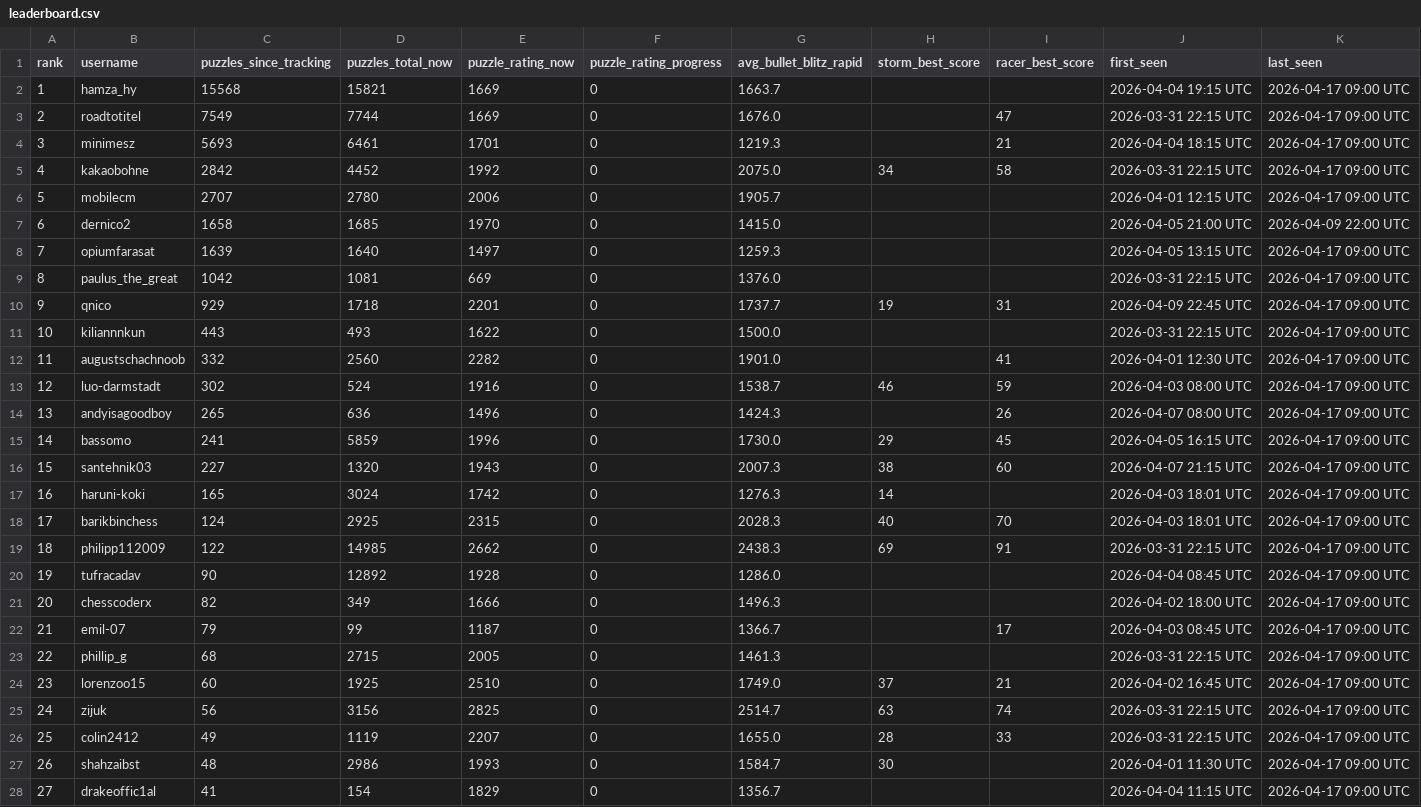
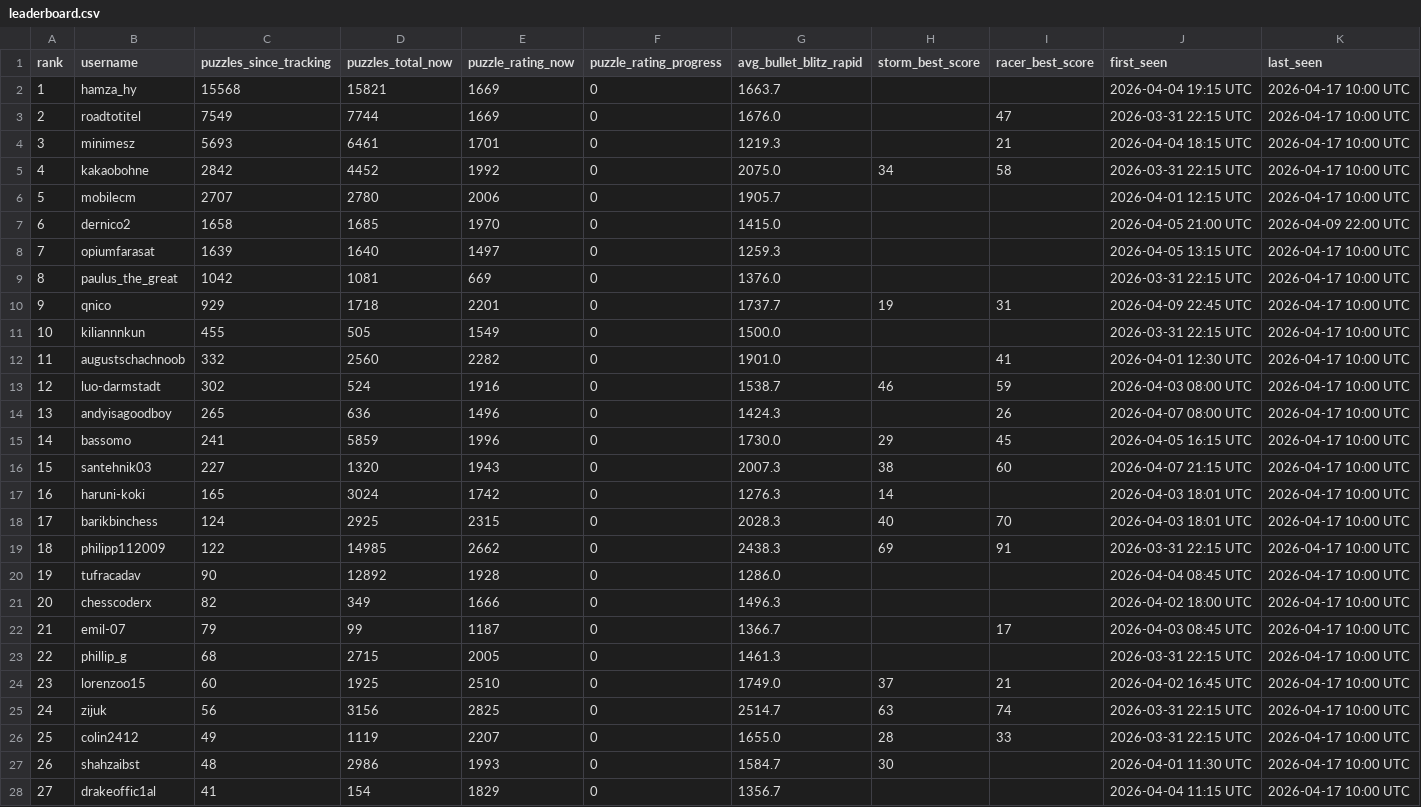
Before and after one commit to hsjAlex/TacticScramble, a CSV file: data/leaderboard.csv, drawn as a sheet; only a part is shown; the diff covers the shown part only.

```diff
--- a/data/leaderboard.csv
+++ b/data/leaderboard.csv
@@ -1,28 +1,28 @@
 rank,username,puzzles_since_tracking,puzzles_total_now,puzzle_rating_now,puzzle_rating_progress,avg_bullet_blitz_rapid,storm_best_score,racer_best_score,first_seen,last_seen
-1,hamza_hy,15568,15821,1669,0,1663.7,,,2026-04-04 19:15 UTC,2026-04-17 09:00 UTC
-2,roadtotitel,7549,7744,1669,0,1676.0,,47,2026-03-31 22:15 UTC,2026-04-17 09:00 UTC
-3,minimesz,5693,6461,1701,0,1219.3,,21,2026-04-04 18:15 UTC,2026-04-17 09:00 UTC
-4,kakaobohne,2842,4452,1992,0,2075.0,34,58,2026-03-31 22:15 UTC,2026-04-17 09:00 UTC
-5,mobilecm,2707,2780,2006,0,1905.7,,,2026-04-01 12:15 UTC,2026-04-17 09:00 UTC
+1,hamza_hy,15568,15821,1669,0,1663.7,,,2026-04-04 19:15 UTC,2026-04-17 10:00 UTC
+2,roadtotitel,7549,7744,1669,0,1676.0,,47,2026-03-31 22:15 UTC,2026-04-17 10:00 UTC
+3,minimesz,5693,6461,1701,0,1219.3,,21,2026-04-04 18:15 UTC,2026-04-17 10:00 UTC
+4,kakaobohne,2842,4452,1992,0,2075.0,34,58,2026-03-31 22:15 UTC,2026-04-17 10:00 UTC
+5,mobilecm,2707,2780,2006,0,1905.7,,,2026-04-01 12:15 UTC,2026-04-17 10:00 UTC
 6,dernico2,1658,1685,1970,0,1415.0,,,2026-04-05 21:00 UTC,2026-04-09 22:00 UTC
-7,opiumfarasat,1639,1640,1497,0,1259.3,,,2026-04-05 13:15 UTC,2026-04-17 09:00 UTC
-8,paulus_the_great,1042,1081,669,0,1376.0,,,2026-03-31 22:15 UTC,2026-04-17 09:00 UTC
-9,qnico,929,1718,2201,0,1737.7,19,31,2026-04-09 22:45 UTC,2026-04-17 09:00 UTC
-10,kiliannnkun,443,493,1622,0,1500.0,,,2026-03-31 22:15 UTC,2026-04-17 09:00 UTC
-11,augustschachnoob,332,2560,2282,0,1901.0,,41,2026-04-01 12:30 UTC,2026-04-17 09:00 UTC
-12,luo-darmstadt,302,524,1916,0,1538.7,46,59,2026-04-03 08:00 UTC,2026-04-17 09:00 UTC
-13,andyisagoodboy,265,636,1496,0,1424.3,,26,2026-04-07 08:00 UTC,2026-04-17 09:00 UTC
-14,bassomo,241,5859,1996,0,1730.0,29,45,2026-04-05 16:15 UTC,2026-04-17 09:00 UTC
-15,santehnik03,227,1320,1943,0,2007.3,38,60,2026-04-07 21:15 UTC,2026-04-17 09:00 UTC
-16,haruni-koki,165,3024,1742,0,1276.3,14,,2026-04-03 18:01 UTC,2026-04-17 09:00 UTC
-17,barikbinchess,124,2925,2315,0,2028.3,40,70,2026-04-03 18:01 UTC,2026-04-17 09:00 UTC
-18,philipp112009,122,14985,2662,0,2438.3,69,91,2026-03-31 22:15 UTC,2026-04-17 09:00 UTC
-19,tufracadav,90,12892,1928,0,1286.0,,,2026-04-04 08:45 UTC,2026-04-17 09:00 UTC
-20,chesscoderx,82,349,1666,0,1496.3,,,2026-04-02 18:00 UTC,2026-04-17 09:00 UTC
-21,emil-07,79,99,1187,0,1366.7,,17,2026-04-03 08:45 UTC,2026-04-17 09:00 UTC
-22,phillip_g,68,2715,2005,0,1461.3,,,2026-03-31 22:15 UTC,2026-04-17 09:00 UTC
-23,lorenzoo15,60,1925,2510,0,1749.0,37,21,2026-04-02 16:45 UTC,2026-04-17 09:00 UTC
-24,zijuk,56,3156,2825,0,2514.7,63,74,2026-03-31 22:15 UTC,2026-04-17 09:00 UTC
-25,colin2412,49,1119,2207,0,1655.0,28,33,2026-03-31 22:15 UTC,2026-04-17 09:00 UTC
-26,shahzaibst,48,2986,1993,0,1584.7,30,,2026-04-01 11:30 UTC,2026-04-17 09:00 UTC
-27,drakeoffic1al,41,154,1829,0,1356.7,,,2026-04-04 11:15 UTC,2026-04-17 09:00 UTC
+7,opiumfarasat,1639,1640,1497,0,1259.3,,,2026-04-05 13:15 UTC,2026-04-17 10:00 UTC
+8,paulus_the_great,1042,1081,669,0,1376.0,,,2026-03-31 22:15 UTC,2026-04-17 10:00 UTC
+9,qnico,929,1718,2201,0,1737.7,19,31,2026-04-09 22:45 UTC,2026-04-17 10:00 UTC
+10,kiliannnkun,455,505,1549,0,1500.0,,,2026-03-31 22:15 UTC,2026-04-17 10:00 UTC
+11,augustschachnoob,332,2560,2282,0,1901.0,,41,2026-04-01 12:30 UTC,2026-04-17 10:00 UTC
+12,luo-darmstadt,302,524,1916,0,1538.7,46,59,2026-04-03 08:00 UTC,2026-04-17 10:00 UTC
+13,andyisagoodboy,265,636,1496,0,1424.3,,26,2026-04-07 08:00 UTC,2026-04-17 10:00 UTC
+14,bassomo,241,5859,1996,0,1730.0,29,45,2026-04-05 16:15 UTC,2026-04-17 10:00 UTC
+15,santehnik03,227,1320,1943,0,2007.3,38,60,2026-04-07 21:15 UTC,2026-04-17 10:00 UTC
+16,haruni-koki,165,3024,1742,0,1276.3,14,,2026-04-03 18:01 UTC,2026-04-17 10:00 UTC
+17,barikbinchess,124,2925,2315,0,2028.3,40,70,2026-04-03 18:01 UTC,2026-04-17 10:00 UTC
+18,philipp112009,122,14985,2662,0,2438.3,69,91,2026-03-31 22:15 UTC,2026-04-17 10:00 UTC
+19,tufracadav,90,12892,1928,0,1286.0,,,2026-04-04 08:45 UTC,2026-04-17 10:00 UTC
+20,chesscoderx,82,349,1666,0,1496.3,,,2026-04-02 18:00 UTC,2026-04-17 10:00 UTC
+21,emil-07,79,99,1187,0,1366.7,,17,2026-04-03 08:45 UTC,2026-04-17 10:00 UTC
+22,phillip_g,68,2715,2005,0,1461.3,,,2026-03-31 22:15 UTC,2026-04-17 10:00 UTC
+23,lorenzoo15,60,1925,2510,0,1749.0,37,21,2026-04-02 16:45 UTC,2026-04-17 10:00 UTC
+24,zijuk,56,3156,2825,0,2514.7,63,74,2026-03-31 22:15 UTC,2026-04-17 10:00 UTC
+25,colin2412,49,1119,2207,0,1655.0,28,33,2026-03-31 22:15 UTC,2026-04-17 10:00 UTC
+26,shahzaibst,48,2986,1993,0,1584.7,30,,2026-04-01 11:30 UTC,2026-04-17 10:00 UTC
+27,drakeoffic1al,41,154,1829,0,1356.7,,,2026-04-04 11:15 UTC,2026-04-17 10:00 UTC
```
Also changed, not shown: 30 edited cells elsewhere in this file, 1 other file.
